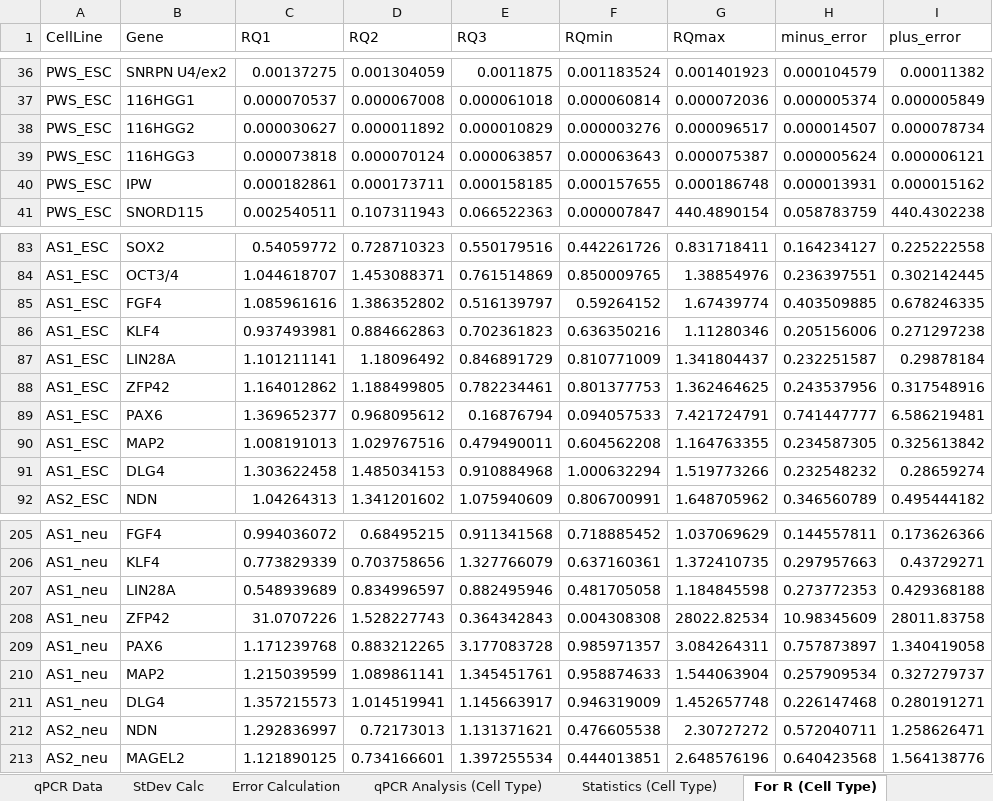
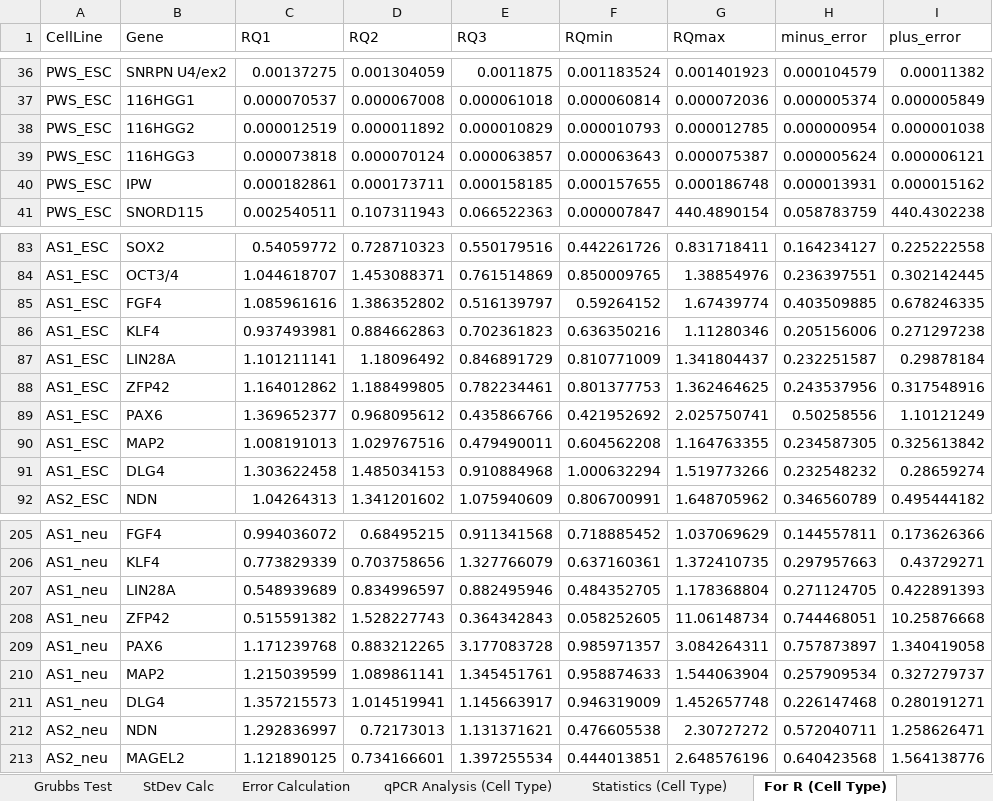
Before and after one commit to rachelgilmore/qPCRanalysis, an Excel workbook: qPCR_analysis.xlsx, sheet For R (Cell Type), drawn as a sheet; only a part is shown, gaps mark what is left out; values as stored, in another font and other column widths than the file's, no borders; removed rows and columns are numbered as before the commit, all else as after; the diff names each change by its address in the sheet, - before the commit and + after, or states it on an @@ line.

```diff
--- a/qPCR_analysis.xlsx (sheet For R (Cell Type))
+++ b/qPCR_analysis.xlsx (sheet For R (Cell Type))
+sheet tab: Grubbs Test
-row 38: PWS_ESC | 116HGG2 | 0.000030627 | 0.000011892 | 0.000010829 | 0.000003276 | 0.000096517 | 0.000014507 | 0.000078734
+row 38: PWS_ESC | 116HGG2 | 0.000012519 | 0.000011892 | 0.000010829 | 0.000010793 | 0.000012785 | 0.000000954 | 0.000001038
-E89 (RQ3): 0.16876794
+E89 (RQ3): 0.435866766
-F89 (RQmin): 0.094057533
+F89 (RQmin): 0.421952692
-G89 (RQmax): 7.421724791
+G89 (RQmax): 2.025750741
-H89 (minus_error): 0.741447777
+H89 (minus_error): 0.50258556
-I89 (plus_error): 6.586219481
+I89 (plus_error): 1.10121249
-F207 (RQmin): 0.481705058
+F207 (RQmin): 0.484352705
-G207 (RQmax): 1.184845598
+G207 (RQmax): 1.178368804
-H207 (minus_error): 0.273772353
+H207 (minus_error): 0.271124705
-I207 (plus_error): 0.429368188
+I207 (plus_error): 0.422891393
-row 208: AS1_neu | ZFP42 | 31.0707226 | 1.528227743 | 0.364342843 | 0.004308308 | 28022.82534 | 10.98345609 | 28011.83758
+row 208: AS1_neu | ZFP42 | 0.515591382 | 1.528227743 | 0.364342843 | 0.058252605 | 11.06148734 | 0.744468051 | 10.25876668
```
Also changed, not shown: sheet Statistics (Cell Type), sheet Statistics (to WT ESCs), sheet For R (to WT ESCs), sheet qPCR Analysis (to WT ESCs), sheet qPCR Analysis (Cell Type), sheet StDev Calc, 1 more sheet, formulas that keep their value, 3 other files.
